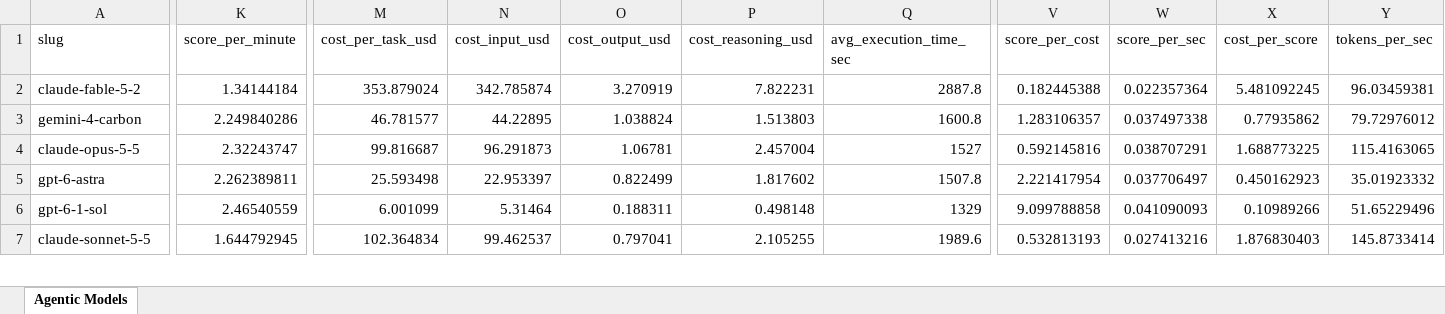
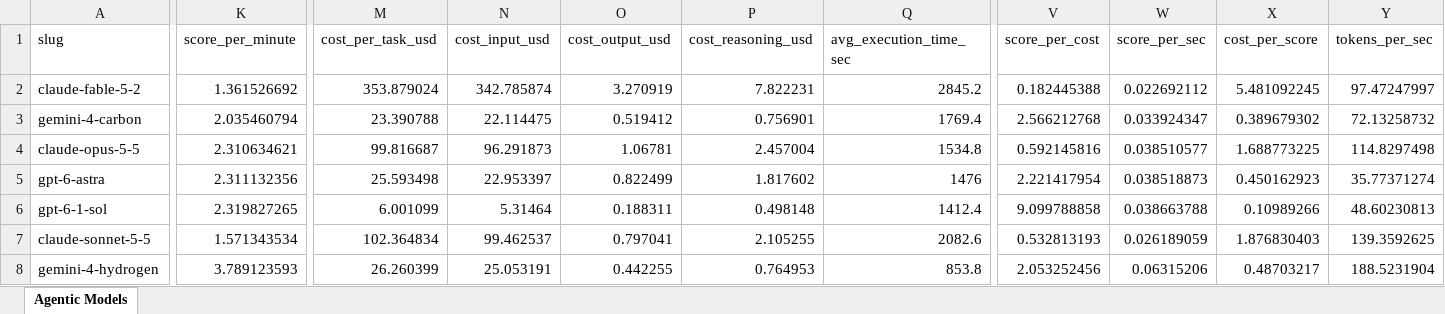
Before and after one commit to ons96/coding-agents-leaderboard, an Excel workbook: data/artificial_analysis_agentic_models.xlsx, sheet Agentic Models, drawn as a sheet; only a part is shown, gaps mark what is left out; values as stored, in another font and other column widths than the file's, no borders; rows hold the shown columns only; the diff covers the shown part only; the diff names each change by its address in the sheet, - before the commit and + after, or states it on an @@ line.

```diff
--- a/data/artificial_analysis_agentic_models.xlsx (sheet Agentic Models)
+++ b/data/artificial_analysis_agentic_models.xlsx (sheet Agentic Models)
-K2 (score_per_minute): 1.34144184
+K2 (score_per_minute): 1.361526692
-Q2 (avg_execution_time_sec): 2887.8
+Q2 (avg_execution_time_sec): 2845.2
-W2 (score_per_sec): 0.022357364
+W2 (score_per_sec): 0.022692112
-Y2 (tokens_per_sec): 96.03459381
+Y2 (tokens_per_sec): 97.47247997
-K3 (score_per_minute): 2.249840286
+K3 (score_per_minute): 2.035460794
-M3 (cost_per_task_usd): 46.781577
+M3 (cost_per_task_usd): 23.390788
-N3 (cost_input_usd): 44.22895
+N3 (cost_input_usd): 22.114475
-O3 (cost_output_usd): 1.038824
+O3 (cost_output_usd): 0.519412
-P3 (cost_reasoning_usd): 1.513803
+P3 (cost_reasoning_usd): 0.756901
-Q3 (avg_execution_time_sec): 1600.8
+Q3 (avg_execution_time_sec): 1769.4
-V3 (score_per_cost): 1.283106357
+V3 (score_per_cost): 2.566212768
-W3 (score_per_sec): 0.037497338
+W3 (score_per_sec): 0.033924347
-X3 (cost_per_score): 0.77935862
+X3 (cost_per_score): 0.389679302
-Y3 (tokens_per_sec): 79.72976012
+Y3 (tokens_per_sec): 72.13258732
-K4 (score_per_minute): 2.32243747
+K4 (score_per_minute): 2.310634621
-Q4 (avg_execution_time_sec): 1527
+Q4 (avg_execution_time_sec): 1534.8
-W4 (score_per_sec): 0.038707291
+W4 (score_per_sec): 0.038510577
-Y4 (tokens_per_sec): 115.4163065
+Y4 (tokens_per_sec): 114.8297498
-K5 (score_per_minute): 2.262389811
+K5 (score_per_minute): 2.311132356
-Q5 (avg_execution_time_sec): 1507.8
+Q5 (avg_execution_time_sec): 1476
-W5 (score_per_sec): 0.037706497
+W5 (score_per_sec): 0.038518873
-Y5 (tokens_per_sec): 35.01923332
+Y5 (tokens_per_sec): 35.77371274
-K6 (score_per_minute): 2.46540559
+K6 (score_per_minute): 2.319827265
-Q6 (avg_execution_time_sec): 1329
+Q6 (avg_execution_time_sec): 1412.4
-W6 (score_per_sec): 0.041090093
+W6 (score_per_sec): 0.038663788
-Y6 (tokens_per_sec): 51.65229496
+Y6 (tokens_per_sec): 48.60230813
-K7 (score_per_minute): 1.644792945
+K7 (score_per_minute): 1.571343534
-Q7 (avg_execution_time_sec): 1989.6
+Q7 (avg_execution_time_sec): 2082.6
-W7 (score_per_sec): 0.027413216
+W7 (score_per_sec): 0.026189059
-Y7 (tokens_per_sec): 145.8733414
+Y7 (tokens_per_sec): 139.3592625
+row 8: gemini-4-hydrogen | 3.789123593 | 26.260399 | 25.053191 | 0.442255 | 0.764953 | 853.8 | 2.053252456 | 0.06315206 | 0.48703217 | 188.5231904
```
Also changed, not shown: 1 removed row and 73 edited cells elsewhere in this sheet, data/artificial_analysis_coding_agents.xlsx, 16 other files.
